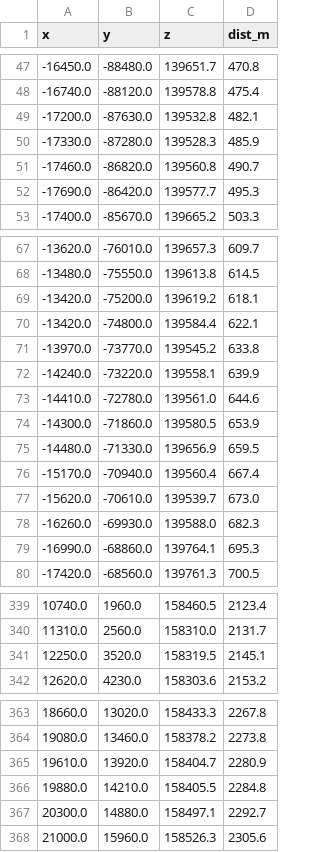
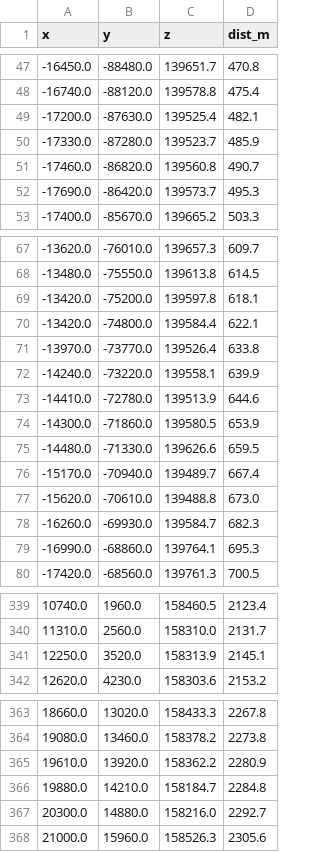
Before and after one commit to postojomierz-lang/postojomierz, a CSV file: ue5/export/trail.csv, drawn as a sheet; only a part is shown, gaps mark what is left out; the diff covers the shown part only.

```diff
--- a/ue5/export/trail.csv
+++ b/ue5/export/trail.csv
@@ -48,6 +48,6 @@ x,y,z,dist_m
 -16740.0,-88120.0,139578.8,475.4
--17200.0,-87630.0,139532.8,482.1
--17330.0,-87280.0,139528.3,485.9
+-17200.0,-87630.0,139525.4,482.1
+-17330.0,-87280.0,139523.7,485.9
 -17460.0,-86820.0,139560.8,490.7
--17690.0,-86420.0,139577.7,495.3
+-17690.0,-86420.0,139573.7,495.3
 -17400.0,-85670.0,139665.2,503.3
@@ -68,12 +68,12 @@ x,y,z,dist_m
 -13480.0,-75550.0,139613.8,614.5
--13420.0,-75200.0,139619.2,618.1
+-13420.0,-75200.0,139597.8,618.1
 -13420.0,-74800.0,139584.4,622.1
--13970.0,-73770.0,139545.2,633.8
+-13970.0,-73770.0,139526.4,633.8
 -14240.0,-73220.0,139558.1,639.9
--14410.0,-72780.0,139561.0,644.6
+-14410.0,-72780.0,139513.9,644.6
 -14300.0,-71860.0,139580.5,653.9
--14480.0,-71330.0,139656.9,659.5
--15170.0,-70940.0,139560.4,667.4
--15620.0,-70610.0,139539.7,673.0
--16260.0,-69930.0,139588.0,682.3
+-14480.0,-71330.0,139626.6,659.5
+-15170.0,-70940.0,139489.7,667.4
+-15620.0,-70610.0,139488.8,673.0
+-16260.0,-69930.0,139584.7,682.3
 -16990.0,-68860.0,139764.1,695.3
@@ -340,3 +340,3 @@ x,y,z,dist_m
 11310.0,2560.0,158310.0,2131.7
-12250.0,3520.0,158319.5,2145.1
+12250.0,3520.0,158313.9,2145.1
 12620.0,4230.0,158303.6,2153.2
@@ -364,5 +364,5 @@ x,y,z,dist_m
 19080.0,13460.0,158378.2,2273.8
-19610.0,13920.0,158404.7,2280.9
-19880.0,14210.0,158405.5,2284.8
-20300.0,14880.0,158497.1,2292.7
+19610.0,13920.0,158362.2,2280.9
+19880.0,14210.0,158184.7,2284.8
+20300.0,14880.0,158216.0,2292.7
 21000.0,15960.0,158526.3,2305.6
```
Also changed, not shown: 19 edited cells elsewhere in this file, ue5/export/rocks.csv, 23 other files.
